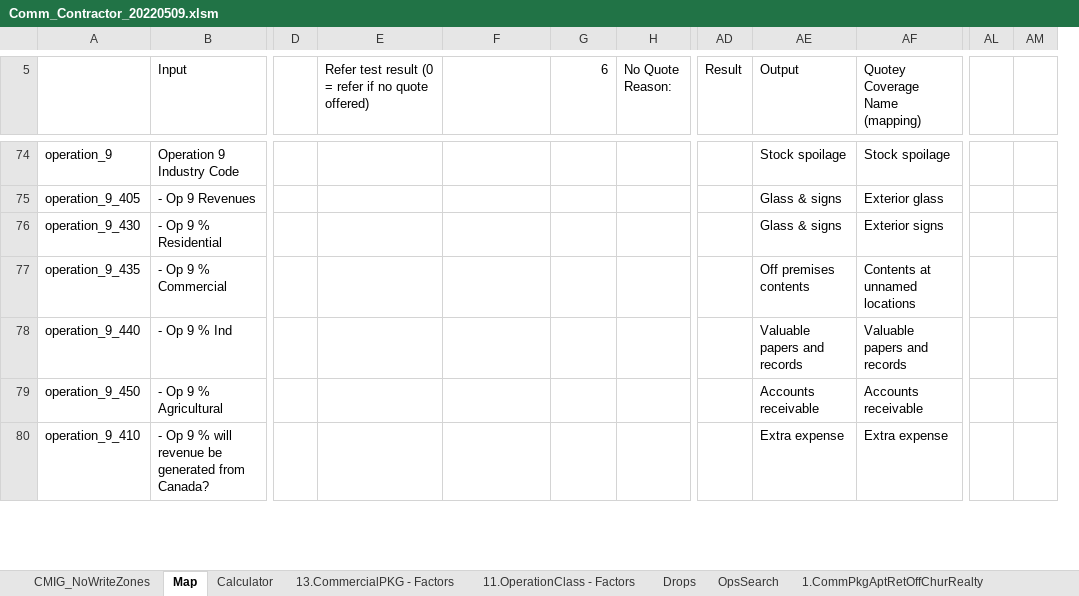
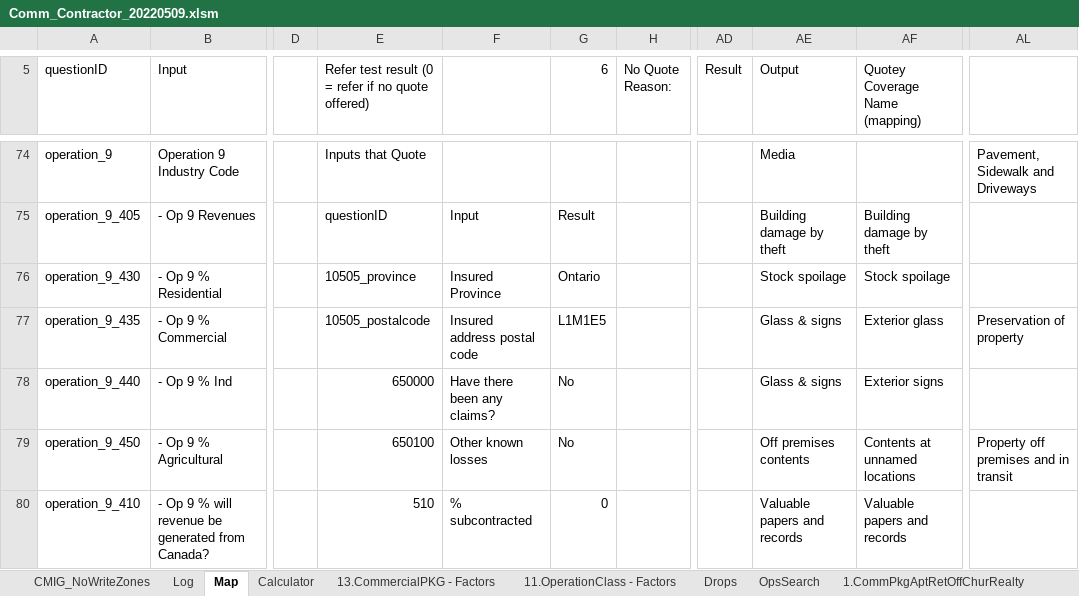
Before and after one commit to Quotey-Dev/service-excel-api, an Excel workbook: ExcelFiles/Comm_Contractor_20220509.xlsm, sheet Map, drawn as a sheet; only a part is shown, gaps mark what is left out; values as stored, in another font and other column widths than the file's, no cell formats; conditional formats not drawn; removed rows and columns are numbered as before the commit, all else as after; the diff covers the shown part only; the diff names each change by its address in the sheet, - before the commit and + after, or states it on an @@ line.

```diff
--- a/ExcelFiles/Comm_Contractor_20220509.xlsm (sheet Map)
+++ b/ExcelFiles/Comm_Contractor_20220509.xlsm (sheet Map)
+sheet tab: Log
-column AL, empty
-column AM, empty
+column AL, rows 74-79: Pavement, Sidewalk and Driveways |  |  | Preservation of property |  | Property off premises and in transit
-A5: (empty)
+A5: questionID
-E74: (empty)
+E74: Inputs that Quote
-AE74 (Output): Stock spoilage
+AE74 (Output): Media
-AF74 (Quotey Coverage Name (mapping)): Stock spoilage
+AF74 (Quotey Coverage Name (mapping)): (empty)
-E75: (empty)
+E75: questionID
-F75: (empty)
+F75: Input
-G75 (6): (empty)
+G75 (6): Result
-AE75 (Output): Glass & signs
+AE75 (Output): Building damage by theft
-AF75 (Quotey Coverage Name (mapping)): Exterior glass
+AF75 (Quotey Coverage Name (mapping)): Building damage by theft
-E76: (empty)
+E76: 10505_province
-F76: (empty)
+F76: Insured Province
-G76 (6): (empty)
+G76 (6): Ontario
-AE76 (Output): Glass & signs
+AE76 (Output): Stock spoilage
-AF76 (Quotey Coverage Name (mapping)): Exterior signs
+AF76 (Quotey Coverage Name (mapping)): Stock spoilage
-E77: (empty)
+E77: 10505_postalcode
-F77: (empty)
+F77: Insured address postal code
-G77 (6): (empty)
+G77 (6): L1M1E5
-AE77 (Output): Off premises contents
+AE77 (Output): Glass & signs
-AF77 (Quotey Coverage Name (mapping)): Contents at unnamed locations
+AF77 (Quotey Coverage Name (mapping)): Exterior glass
-E78: (empty)
+E78: 650000
-F78: (empty)
+F78: Have there been any claims?
-G78:G79 (6): (empty)
+G78:G79 (6): No
-AE78 (Output): Valuable papers and records
+AE78 (Output): Glass & signs
-AF78 (Quotey Coverage Name (mapping)): Valuable papers and records
+AF78 (Quotey Coverage Name (mapping)): Exterior signs
-E79: (empty)
+E79: 650100
-F79: (empty)
+F79: Other known losses
-AE79 (Output): Accounts receivable
+AE79 (Output): Off premises contents
-AF79 (Quotey Coverage Name (mapping)): Accounts receivable
+AF79 (Quotey Coverage Name (mapping)): Contents at unnamed locations
-E80: (empty)
+E80: 510
-F80: (empty)
+F80: % subcontracted
-G80 (6): (empty)
+G80 (6): 0
-AE80 (Output): Extra expense
+AE80 (Output): Valuable papers and records
-AF80 (Quotey Coverage Name (mapping)): Extra expense
+AF80 (Quotey Coverage Name (mapping)): Valuable papers and records
```
Also changed, not shown: other rows of this sheet, cell formats, formulas that keep their value, charts or pictures, ExcelFiles/Comm_Contr_Gold_20220612.xlsm, 2 other files.
